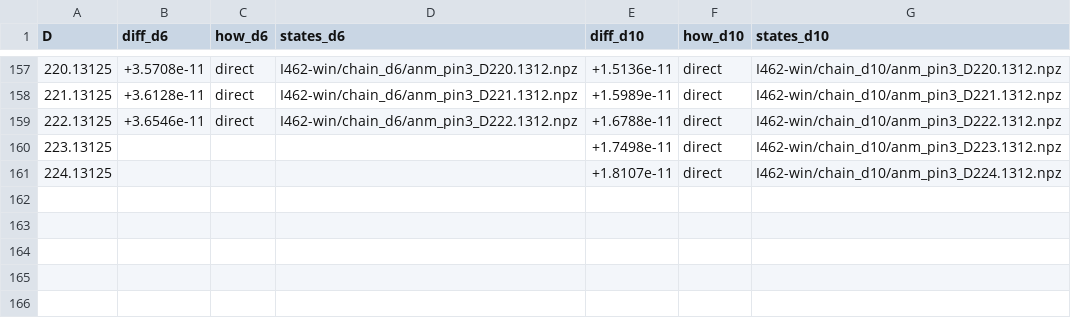
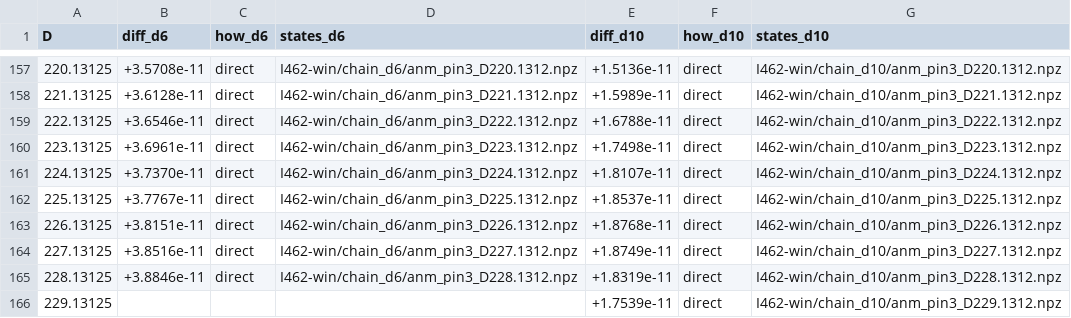
Before and after one commit to nmoinvaz/choptuik-large-d, a CSV file: hp/data/delta_fits.csv, drawn as a sheet; only a part is shown, gaps mark what is left out.

Commit message:
hp/data: the Delta tables to D 242.51, the fits' error bar to D 229.13
The chain_fit rows gain D 242.48 and 242.51, from win2's crawlJ and its
accepted probe at a 0.03125 (raw I461-win2, 9f706a92). The d6 and d10
chains of #462 reach D 229.13, so the error bar over the fit's degree now
covers D 223 to 229.

```diff
--- a/hp/data/delta_fits.csv
+++ b/hp/data/delta_fits.csv
@@ -159,3 +159,8 @@ D,diff_d6,how_d6,states_d6,diff_d10,how_d10,states_d10
 222.13125,+3.6546e-11,direct,I462-win/chain_d6/anm_pin3_D222.1312.npz,+1.6788e-11,direct,I462-win/chain_d10/anm_pin3_D222.1312.npz
-223.13125,,,,+1.7498e-11,direct,I462-win/chain_d10/anm_pin3_D223.1312.npz
-224.13125,,,,+1.8107e-11,direct,I462-win/chain_d10/anm_pin3_D224.1312.npz
+223.13125,+3.6961e-11,direct,I462-win/chain_d6/anm_pin3_D223.1312.npz,+1.7498e-11,direct,I462-win/chain_d10/anm_pin3_D223.1312.npz
+224.13125,+3.7370e-11,direct,I462-win/chain_d6/anm_pin3_D224.1312.npz,+1.8107e-11,direct,I462-win/chain_d10/anm_pin3_D224.1312.npz
+225.13125,+3.7767e-11,direct,I462-win/chain_d6/anm_pin3_D225.1312.npz,+1.8537e-11,direct,I462-win/chain_d10/anm_pin3_D225.1312.npz
+226.13125,+3.8151e-11,direct,I462-win/chain_d6/anm_pin3_D226.1312.npz,+1.8768e-11,direct,I462-win/chain_d10/anm_pin3_D226.1312.npz
+227.13125,+3.8516e-11,direct,I462-win/chain_d6/anm_pin3_D227.1312.npz,+1.8749e-11,direct,I462-win/chain_d10/anm_pin3_D227.1312.npz
+228.13125,+3.8846e-11,direct,I462-win/chain_d6/anm_pin3_D228.1312.npz,+1.8319e-11,direct,I462-win/chain_d10/anm_pin3_D228.1312.npz
+229.13125,,,,+1.7539e-11,direct,I462-win/chain_d10/anm_pin3_D229.1312.npz
```
Also changed, not shown: hp/data/delta_all.csv.
